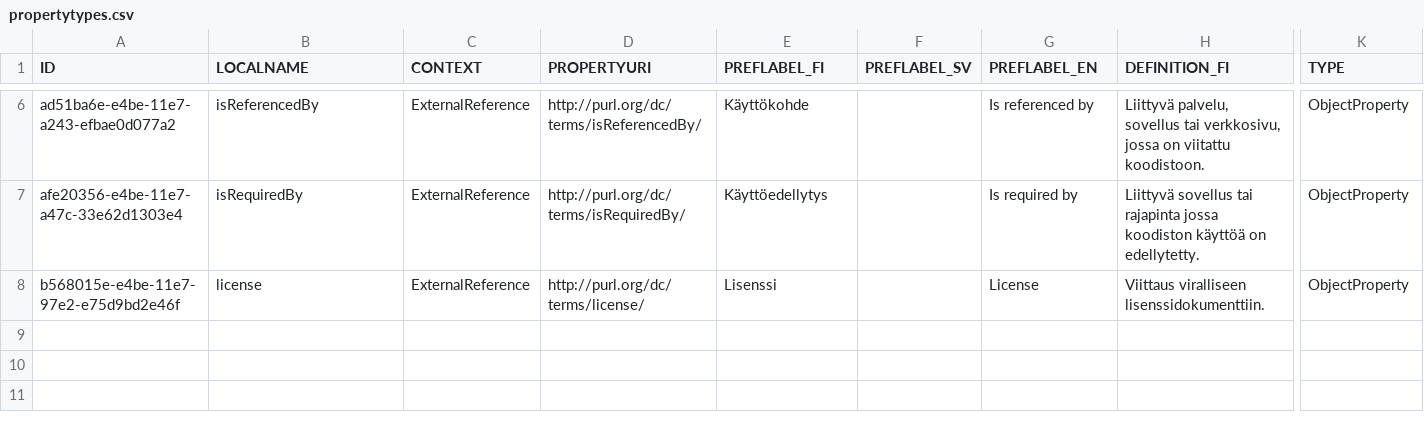
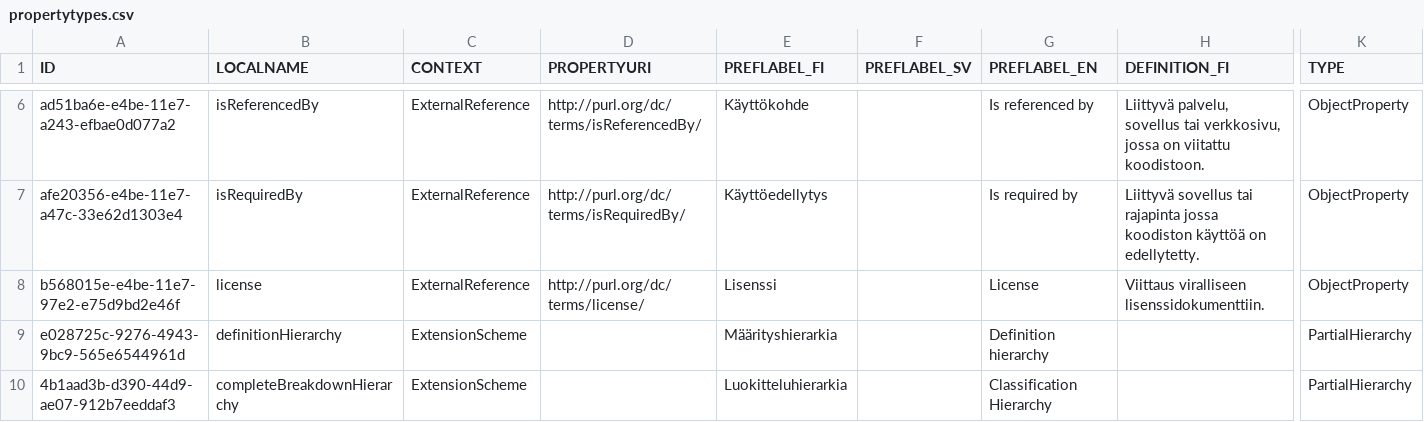
Before and after one commit to VRK-YTI/yti-codelist-content-intake-service, a CSV file: src/main/resources/propertytypes/propertytypes.csv, drawn as a sheet; only a part is shown, gaps mark what is left out; rows hold the shown columns only; the diff names each change by its address in the sheet, - before the commit and + after, or states it on an @@ line.

Commit message:
YTI-679: New PropertyType definitions to suit hierarchy extensions.

```diff
--- a/src/main/resources/propertytypes/propertytypes.csv
+++ b/src/main/resources/propertytypes/propertytypes.csv
+row 9: e028725c-9276-4943-9bc9-565e6544961d | definitionHierarchy | ExtensionScheme |  | Määrityshierarkia |  | Definition hierarchy |  | PartialHierarchy
+row 10: 4b1aad3b-d390-44d9-ae07-912b7eeddaf3 | completeBreakdownHierarchy | ExtensionScheme |  | Luokitteluhierarkia |  | Classification Hierarchy |  | PartialHierarchy
```
Also changed, not shown: 1 other file.
